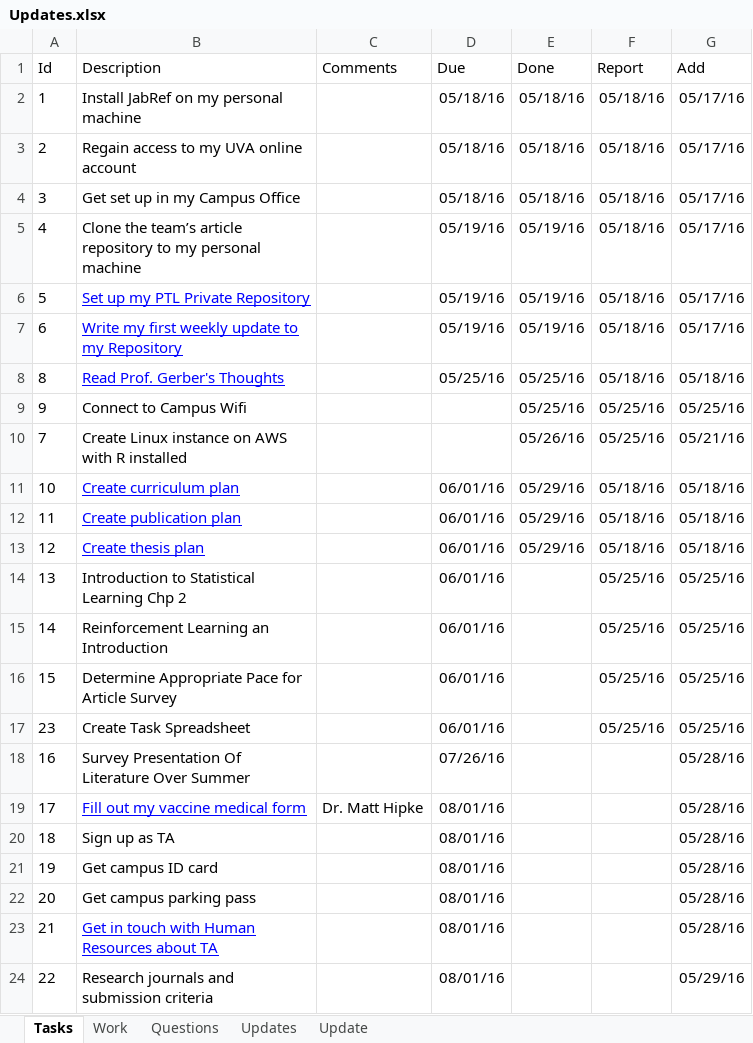
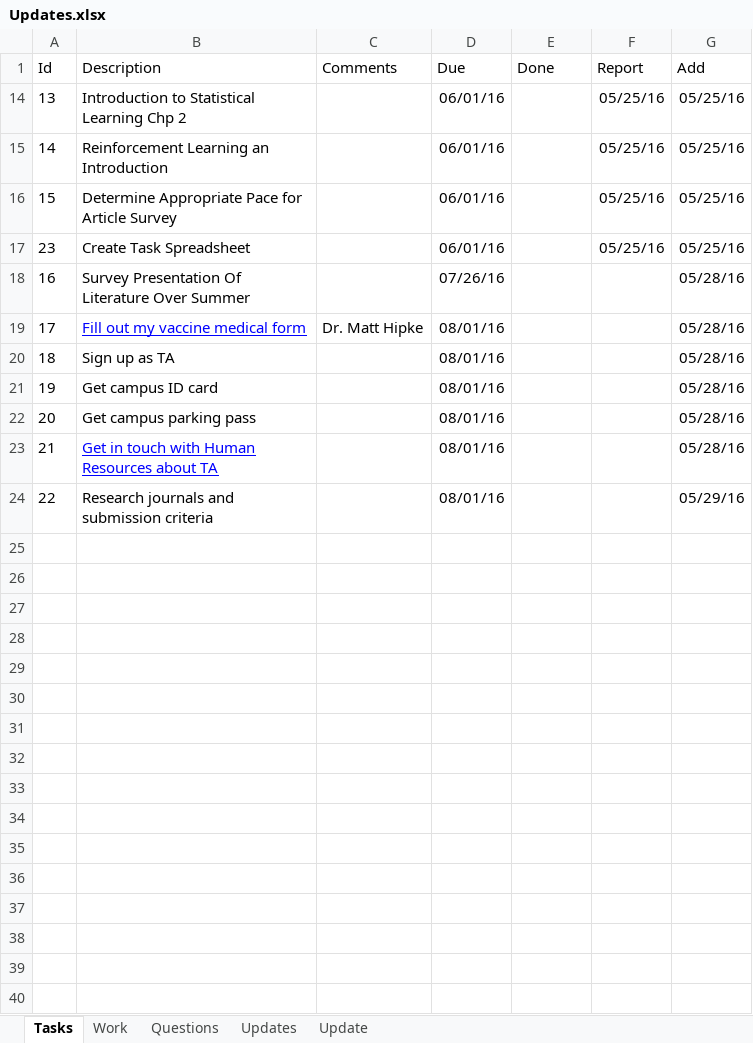
Before and after one commit to mrucker/uva-archive, an Excel workbook: updates/Updates.xlsx, sheet Tasks, drawn as a sheet; values as stored, in another font and other column widths than the file's, no borders; table styles not drawn; the diff names each change by its address in the sheet, - before the commit and + after, or states it on an @@ line.

```diff
--- a/updates/Updates.xlsx (sheet Tasks)
+++ b/updates/Updates.xlsx (sheet Tasks)
@@ row 2 hidden: 1 | Install JabRef on my personal machine |  | 05/18/16 | 05/18/16 | 05/18/16 | 05/17/16 @@
@@ row 3 hidden: 2 | Regain access to my UVA online account |  | 05/18/16 | 05/18/16 | 05/18/16 | 05/17/16 @@
@@ row 4 hidden: 3 | Get set up in my Campus Office |  | 05/18/16 | 05/18/16 | 05/18/16 | 05/17/16 @@
@@ row 5 hidden: 4 | Clone the team’s article repository to my personal machine |  | 05/19/16 | 05/19/16 | 05/18/16 | 05/17/16 @@
@@ row 6 hidden: 5 | Set up my PTL Private Repository |  | 05/19/16 | 05/19/16 | 05/18/16 | 05/17/16 @@
@@ row 7 hidden: 6 | Write my first weekly update to my Repository |  | 05/19/16 | 05/19/16 | 05/18/16 | 05/17/16 @@
@@ row 8 hidden: 8 | Read Prof. Gerber's Thoughts |  | 05/25/16 | 05/25/16 | 05/18/16 | 05/18/16 @@
@@ row 9 hidden: 9 | Connect to Campus Wifi |  |  | 05/25/16 | 05/25/16 | 05/25/16 @@
@@ row 10 hidden: 7 | Create Linux instance on AWS with R installed |  |  | 05/26/16 | 05/25/16 | 05/21/16 @@
@@ row 11 hidden: 10 | Create curriculum plan |  | 06/01/16 | 05/29/16 | 05/18/16 | 05/18/16 @@
@@ row 12 hidden: 11 | Create publication plan |  | 06/01/16 | 05/29/16 | 05/18/16 | 05/18/16 @@
@@ row 13 hidden: 12 | Create thesis plan |  | 06/01/16 | 05/29/16 | 05/18/16 | 05/18/16 @@
```
Also changed, not shown: sheet Update, sheet Updates, 1 other file.
